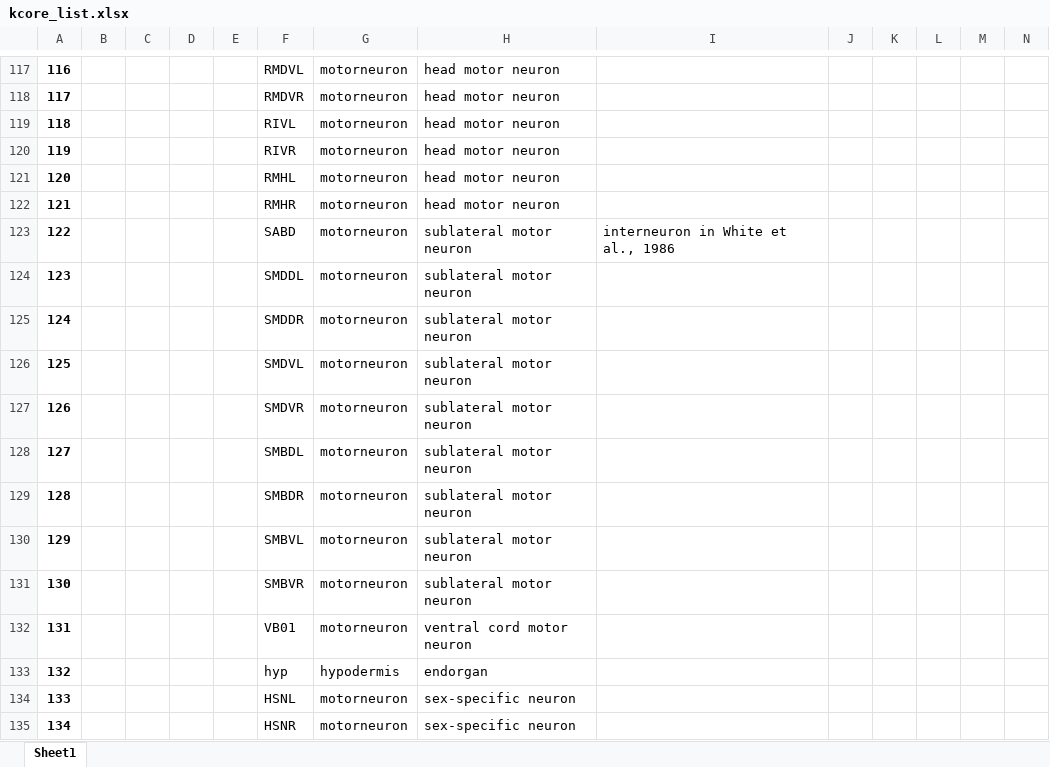
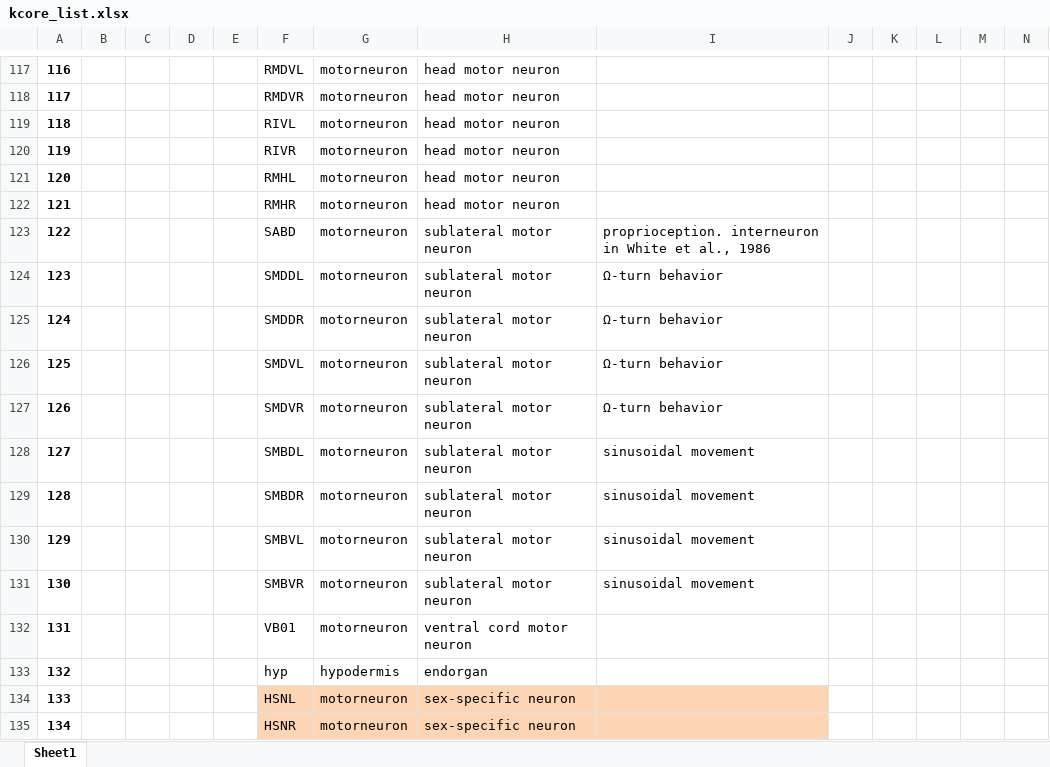
Before and after one commit to Astrocytes120/Graduaion, an Excel workbook: kcore_list.xlsx, sheet Sheet1, drawn as a sheet; only a part is shown, gaps mark what is left out; values as stored, in another font and other column widths than the file's, no borders; charts and pictures not drawn; the diff covers the shown part only; the diff names each change by its address in the sheet, - before the commit and + after, or states it on an @@ line.

```diff
--- a/kcore_list.xlsx (sheet Sheet1)
+++ b/kcore_list.xlsx (sheet Sheet1)
-I123: interneuron in White et al., 1986
+I123: proprioception. interneuron in White et al., 1986
-I124:I127: (empty)
+I124:I127: Ω-turn behavior
-I128:I131: (empty)
+I128:I131: sinusoidal movement
-F134:I135 fill: none
+F134:I135 fill: #FCD5B5
```
Also changed, not shown: 37 edited cells and cell formats elsewhere in this sheet, charts or pictures.
